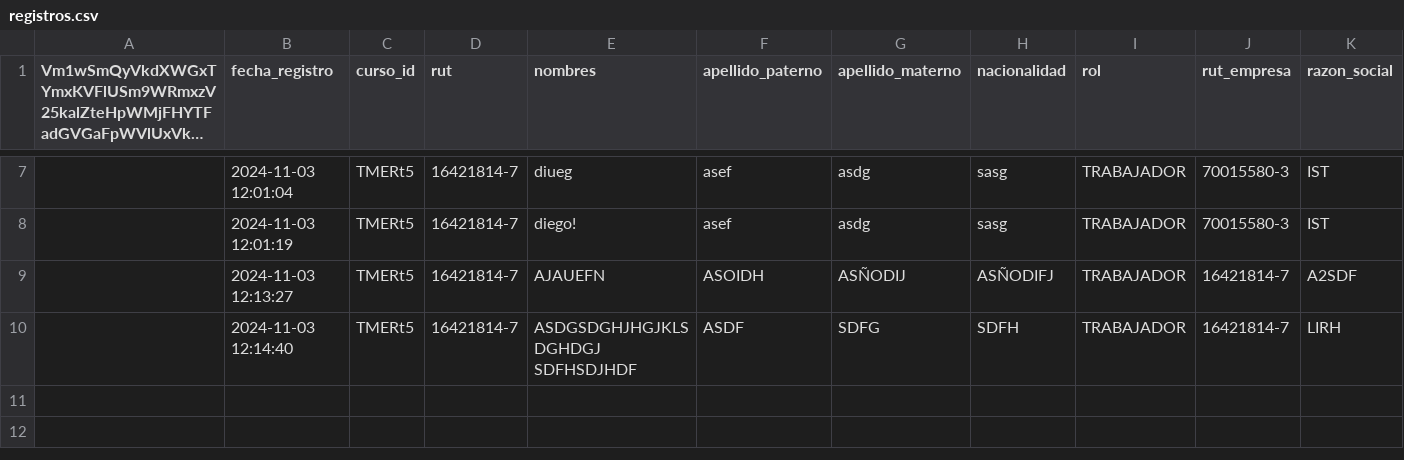
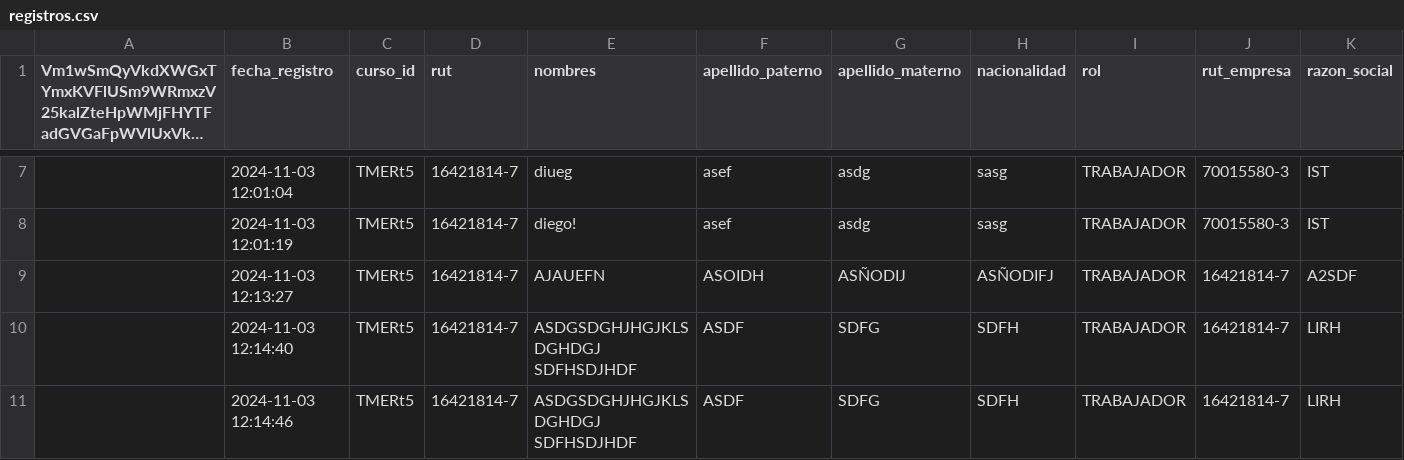
Before and after one commit to DVicenteC/InscripcionCursoTMERT, a CSV file: data/registros.csv, drawn as a sheet; only a part is shown, gaps mark what is left out; long unchanged cells end in …; rows hold the shown columns only; the diff names each change by its address in the sheet, - before the commit and + after, or states it on an @@ line.

Commit message:
Nuevo registro 2024-11-03 12:14:47.726179

```diff
--- a/data/registros.csv
+++ b/data/registros.csv
+row 11:  | 2024-11-03 12:14:46 | TMERt5 | 16421814-7 | ASDGSDGHJHGJKLSDGHDGJ SDFHSDJHDF | ASDF | SDFG | SDFH | TRABAJADOR | 16421814-7 | LIRH
```
